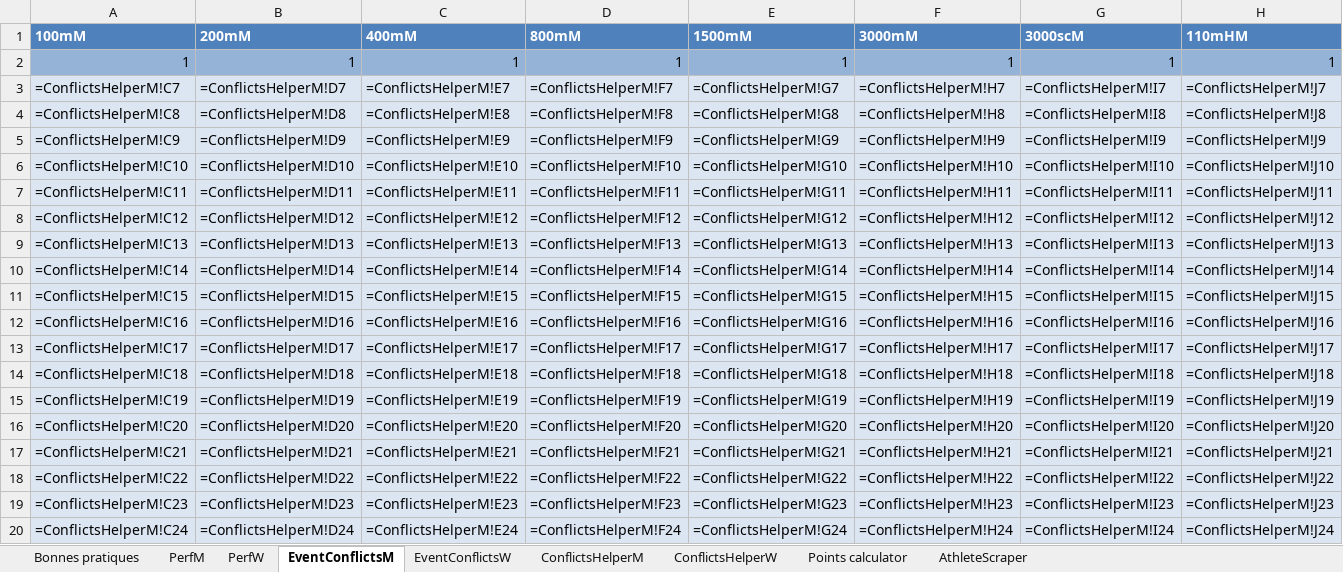
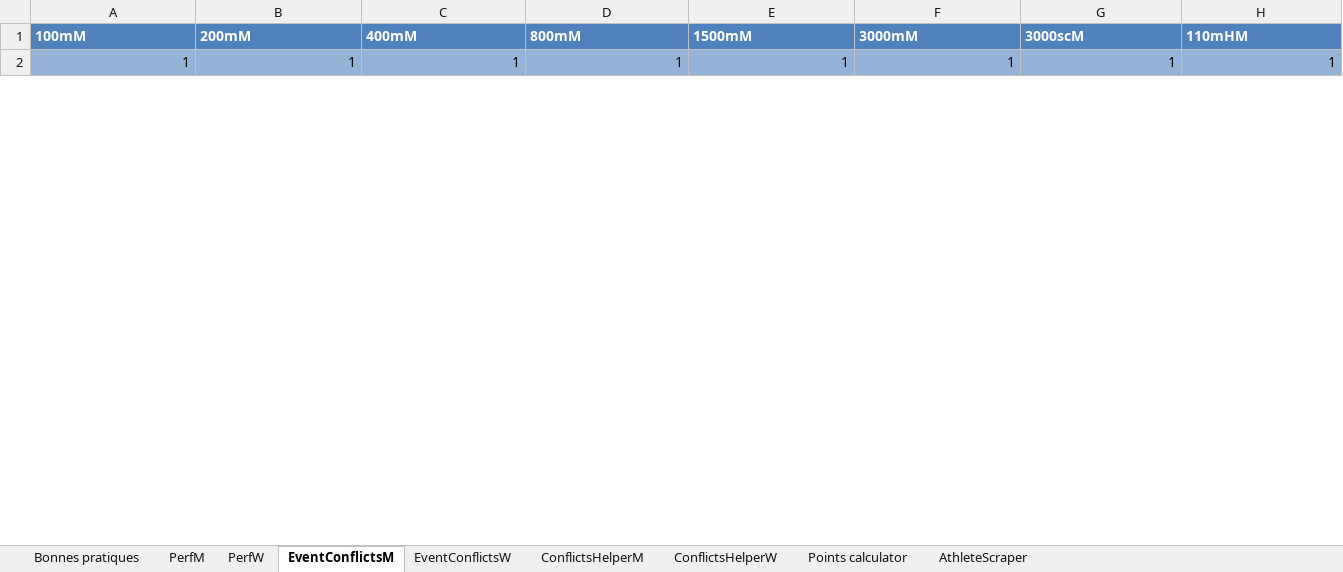
Before and after one commit to ClementMetz/sprint, an Excel workbook: ISPInput.xlsx, sheet EventConflictsM, drawn as a sheet; only a part is shown; values as stored, in another font and other column widths than the file's, no borders; formulas without a stored value are shown as written; table styles not drawn; removed rows and columns are numbered as before the commit, all else as after; rows hold the shown columns only; the diff covers the shown part only; the diff names each change by its address in the sheet, - before the commit and + after, or states it on an @@ line.

```diff
--- a/ISPInput.xlsx (sheet EventConflictsM)
+++ b/ISPInput.xlsx (sheet EventConflictsM)
-row 3: =ConflictsHelperM!C7 | =ConflictsHelperM!D7 | =ConflictsHelperM!E7 | =ConflictsHelperM!F7 | =ConflictsHelperM!G7 | =ConflictsHelperM!H7 | =ConflictsHelperM!I7 | =ConflictsHelperM!J7
-row 4: =ConflictsHelperM!C8 | =ConflictsHelperM!D8 | =ConflictsHelperM!E8 | =ConflictsHelperM!F8 | =ConflictsHelperM!G8 | =ConflictsHelperM!H8 | =ConflictsHelperM!I8 | =ConflictsHelperM!J8
-row 5: =ConflictsHelperM!C9 | =ConflictsHelperM!D9 | =ConflictsHelperM!E9 | =ConflictsHelperM!F9 | =ConflictsHelperM!G9 | =ConflictsHelperM!H9 | =ConflictsHelperM!I9 | =ConflictsHelperM!J9
-row 6: =ConflictsHelperM!C10 | =ConflictsHelperM!D10 | =ConflictsHelperM!E10 | =ConflictsHelperM!F10 | =ConflictsHelperM!G10 | =ConflictsHelperM!H10 | =ConflictsHelperM!I10 | =ConflictsHelperM!J10
-row 7: =ConflictsHelperM!C11 | =ConflictsHelperM!D11 | =ConflictsHelperM!E11 | =ConflictsHelperM!F11 | =ConflictsHelperM!G11 | =ConflictsHelperM!H11 | =ConflictsHelperM!I11 | =ConflictsHelperM!J11
-row 8: =ConflictsHelperM!C12 | =ConflictsHelperM!D12 | =ConflictsHelperM!E12 | =ConflictsHelperM!F12 | =ConflictsHelperM!G12 | =ConflictsHelperM!H12 | =ConflictsHelperM!I12 | =ConflictsHelperM!J12
-row 9: =ConflictsHelperM!C13 | =ConflictsHelperM!D13 | =ConflictsHelperM!E13 | =ConflictsHelperM!F13 | =ConflictsHelperM!G13 | =ConflictsHelperM!H13 | =ConflictsHelperM!I13 | =ConflictsHelperM!J13
-row 10: =ConflictsHelperM!C14 | =ConflictsHelperM!D14 | =ConflictsHelperM!E14 | =ConflictsHelperM!F14 | =ConflictsHelperM!G14 | =ConflictsHelperM!H14 | =ConflictsHelperM!I14 | =ConflictsHelperM!J14
-row 11: =ConflictsHelperM!C15 | =ConflictsHelperM!D15 | =ConflictsHelperM!E15 | =ConflictsHelperM!F15 | =ConflictsHelperM!G15 | =ConflictsHelperM!H15 | =ConflictsHelperM!I15 | =ConflictsHelperM!J15
-row 12: =ConflictsHelperM!C16 | =ConflictsHelperM!D16 | =ConflictsHelperM!E16 | =ConflictsHelperM!F16 | =ConflictsHelperM!G16 | =ConflictsHelperM!H16 | =ConflictsHelperM!I16 | =ConflictsHelperM!J16
-row 13: =ConflictsHelperM!C17 | =ConflictsHelperM!D17 | =ConflictsHelperM!E17 | =ConflictsHelperM!F17 | =ConflictsHelperM!G17 | =ConflictsHelperM!H17 | =ConflictsHelperM!I17 | =ConflictsHelperM!J17
-row 14: =ConflictsHelperM!C18 | =ConflictsHelperM!D18 | =ConflictsHelperM!E18 | =ConflictsHelperM!F18 | =ConflictsHelperM!G18 | =ConflictsHelperM!H18 | =ConflictsHelperM!I18 | =ConflictsHelperM!J18
-row 15: =ConflictsHelperM!C19 | =ConflictsHelperM!D19 | =ConflictsHelperM!E19 | =ConflictsHelperM!F19 | =ConflictsHelperM!G19 | =ConflictsHelperM!H19 | =ConflictsHelperM!I19 | =ConflictsHelperM!J19
-row 16: =ConflictsHelperM!C20 | =ConflictsHelperM!D20 | =ConflictsHelperM!E20 | =ConflictsHelperM!F20 | =ConflictsHelperM!G20 | =ConflictsHelperM!H20 | =ConflictsHelperM!I20 | =ConflictsHelperM!J20
-row 17: =ConflictsHelperM!C21 | =ConflictsHelperM!D21 | =ConflictsHelperM!E21 | =ConflictsHelperM!F21 | =ConflictsHelperM!G21 | =ConflictsHelperM!H21 | =ConflictsHelperM!I21 | =ConflictsHelperM!J21
-row 18: =ConflictsHelperM!C22 | =ConflictsHelperM!D22 | =ConflictsHelperM!E22 | =ConflictsHelperM!F22 | =ConflictsHelperM!G22 | =ConflictsHelperM!H22 | =ConflictsHelperM!I22 | =ConflictsHelperM!J22
-row 19: =ConflictsHelperM!C23 | =ConflictsHelperM!D23 | =ConflictsHelperM!E23 | =ConflictsHelperM!F23 | =ConflictsHelperM!G23 | =ConflictsHelperM!H23 | =ConflictsHelperM!I23 | =ConflictsHelperM!J23
-row 20: =ConflictsHelperM!C24 | =ConflictsHelperM!D24 | =ConflictsHelperM!E24 | =ConflictsHelperM!F24 | =ConflictsHelperM!G24 | =ConflictsHelperM!H24 | =ConflictsHelperM!I24 | =ConflictsHelperM!J24
```
Also changed, not shown: 29 added rows and 11 removed rows elsewhere in this sheet, sheet ConflictsHelperM, sheet ConflictsHelperW, sheet EventConflictsW, sheet Points calculator, sheet AthleteScraper, sheet PerfM, 1 more sheet, 1 other file.
